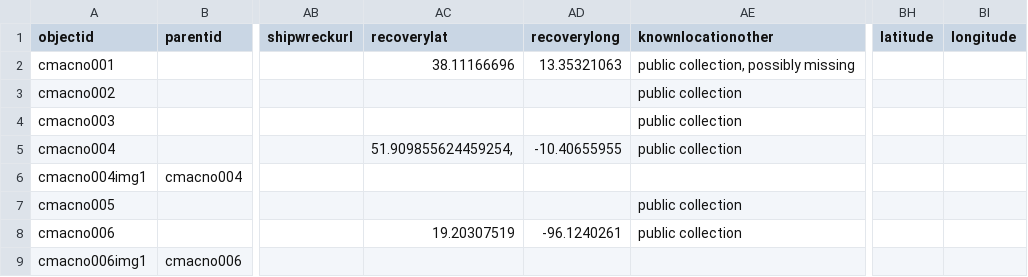
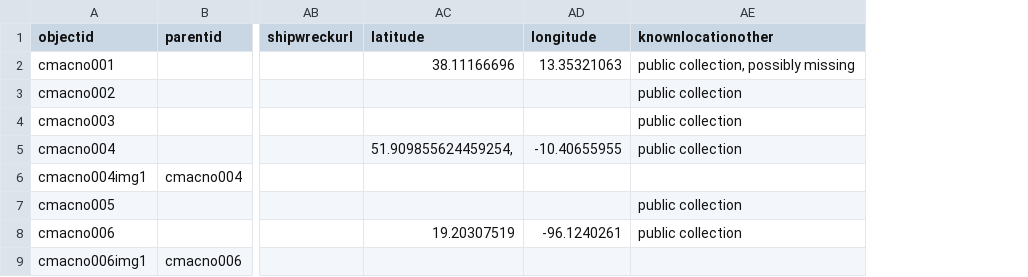
Before and after one commit to taliaperry/astro, a CSV file: _data/astro-metadata.csv, drawn as a sheet; only a part is shown, gaps mark what is left out; the diff names each change by its address in the sheet, - before the commit and + after, or states it on an @@ line.

Commit message:
Add files via upload

```diff
--- a/_data/astro-metadata.csv
+++ b/_data/astro-metadata.csv
-column BH (latitude), empty
-column BI (longitude), empty
-AC1: recoverylat
+AC1: latitude
-AD1: recoverylong
+AD1: longitude
```
